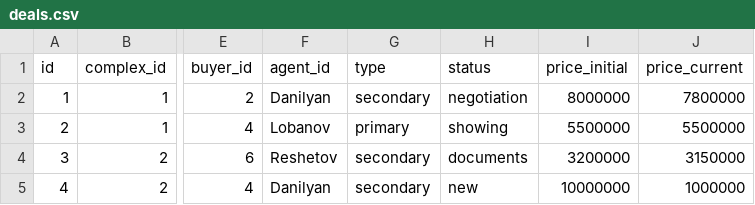
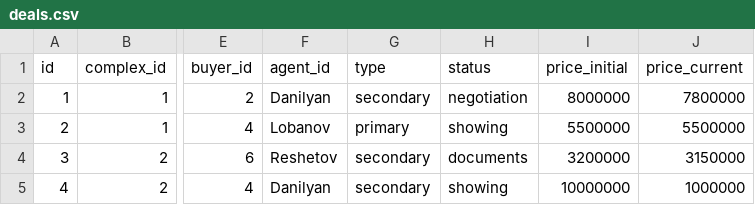
Before and after one commit to Allikk38/crm-for-team, a CSV file: data/deals.csv, drawn as a sheet; only a part is shown, gaps mark what is left out; the diff names each change by its address in the sheet, - before the commit and + after, or states it on an @@ line.

Commit message:
Update deals by Данильян Александр

```diff
--- a/data/deals.csv
+++ b/data/deals.csv
-H5 (status): new
+H5 (status): showing
```
